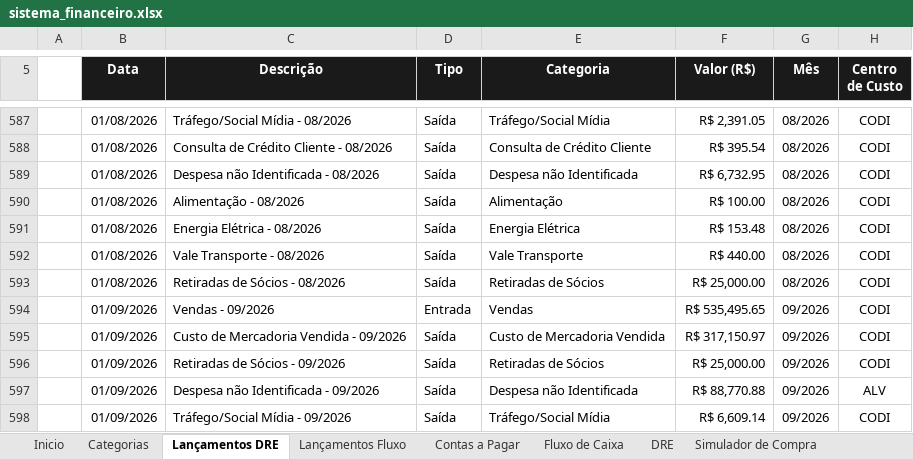
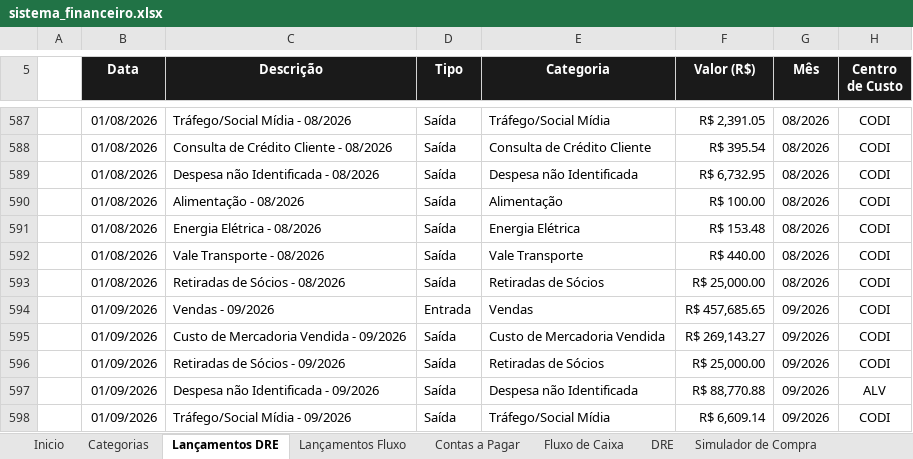
Before and after one commit to thaysmoraes-lab/Sistema_Financeiro_CODI, an Excel workbook: sistema_financeiro.xlsx, sheet Lançamentos DRE, drawn as a sheet; only a part is shown, gaps mark what is left out; values as stored, in another font and other column widths than the file's, no borders; the diff names each change by its address in the sheet, - before the commit and + after, or states it on an @@ line.

```diff
--- a/sistema_financeiro.xlsx (sheet Lançamentos DRE)
+++ b/sistema_financeiro.xlsx (sheet Lançamentos DRE)
-F594 (Valor (R$)): R$ 535,495.65
+F594 (Valor (R$)): R$ 457,685.65
-F595 (Valor (R$)): R$ 317,150.97
+F595 (Valor (R$)): R$ 269,143.27
```
Also changed, not shown: sheet DRE.
